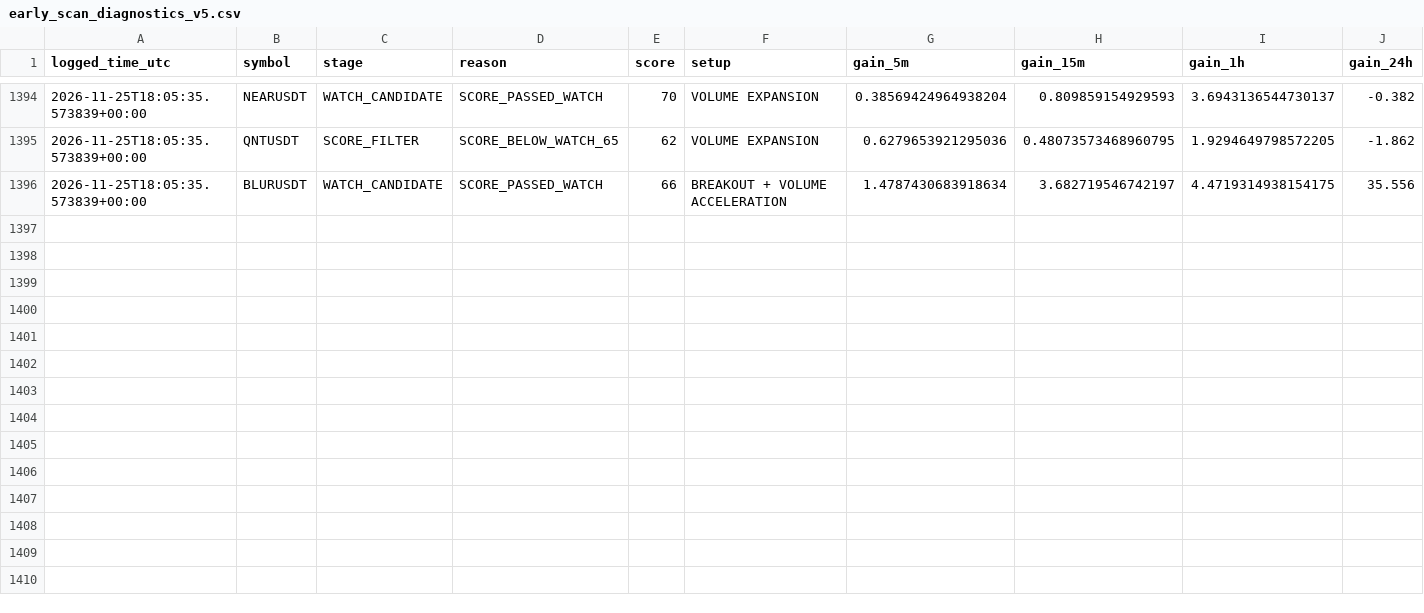
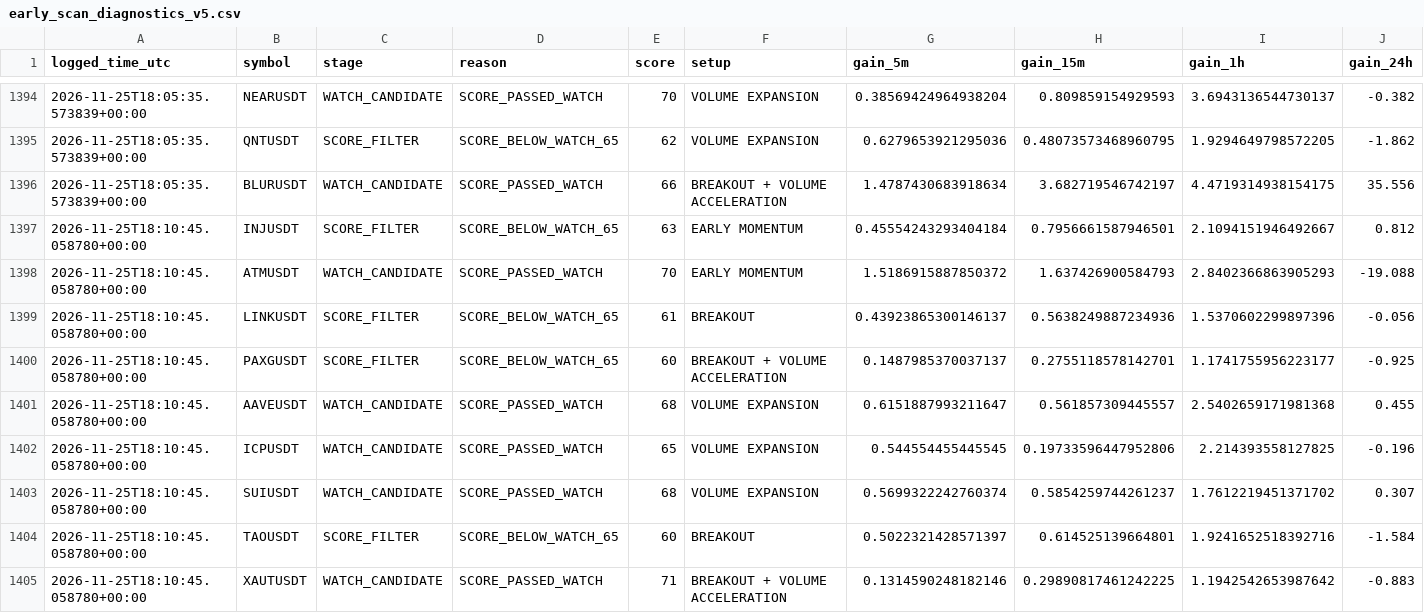
Before and after one commit to solom20232007/V5, a CSV file: early_scan_diagnostics_v5.csv, drawn as a sheet; only a part is shown, gaps mark what is left out; rows hold the shown columns only; the diff names each change by its address in the sheet, - before the commit and + after, or states it on an @@ line.

```diff
--- a/early_scan_diagnostics_v5.csv
+++ b/early_scan_diagnostics_v5.csv
+row 1397: 2026-11-25T18:10:45.058780+00:00 | INJUSDT | SCORE_FILTER | SCORE_BELOW_WATCH_65 | 63 | EARLY MOMENTUM | 0.45554243293404184 | 0.7956661587946501 | 2.1094151946492667 | 0.812
+row 1398: 2026-11-25T18:10:45.058780+00:00 | ATMUSDT | WATCH_CANDIDATE | SCORE_PASSED_WATCH | 70 | EARLY MOMENTUM | 1.5186915887850372 | 1.637426900584793 | 2.8402366863905293 | -19.088
+row 1399: 2026-11-25T18:10:45.058780+00:00 | LINKUSDT | SCORE_FILTER | SCORE_BELOW_WATCH_65 | 61 | BREAKOUT | 0.43923865300146137 | 0.5638249887234936 | 1.5370602299897396 | -0.056
+row 1400: 2026-11-25T18:10:45.058780+00:00 | PAXGUSDT | SCORE_FILTER | SCORE_BELOW_WATCH_65 | 60 | BREAKOUT + VOLUME ACCELERATION | 0.1487985370037137 | 0.2755118578142701 | 1.1741755956223177 | -0.925
+row 1401: 2026-11-25T18:10:45.058780+00:00 | AAVEUSDT | WATCH_CANDIDATE | SCORE_PASSED_WATCH | 68 | VOLUME EXPANSION | 0.6151887993211647 | 0.561857309445557 | 2.5402659171981368 | 0.455
+row 1402: 2026-11-25T18:10:45.058780+00:00 | ICPUSDT | WATCH_CANDIDATE | SCORE_PASSED_WATCH | 65 | VOLUME EXPANSION | 0.544554455445545 | 0.19733596447952806 | 2.214393558127825 | -0.196
+row 1403: 2026-11-25T18:10:45.058780+00:00 | SUIUSDT | WATCH_CANDIDATE | SCORE_PASSED_WATCH | 68 | VOLUME EXPANSION | 0.5699322242760374 | 0.5854259744261237 | 1.7612219451371702 | 0.307
+row 1404: 2026-11-25T18:10:45.058780+00:00 | TAOUSDT | SCORE_FILTER | SCORE_BELOW_WATCH_65 | 60 | BREAKOUT | 0.5022321428571397 | 0.614525139664801 | 1.9241652518392716 | -1.584
+row 1405: 2026-11-25T18:10:45.058780+00:00 | XAUTUSDT | WATCH_CANDIDATE | SCORE_PASSED_WATCH | 71 | BREAKOUT + VOLUME ACCELERATION | 0.1314590248182146 | 0.29890817461242225 | 1.1942542653987642 | -0.883
```
Also changed, not shown: early_watch_log_v5.csv, 1 other file.
